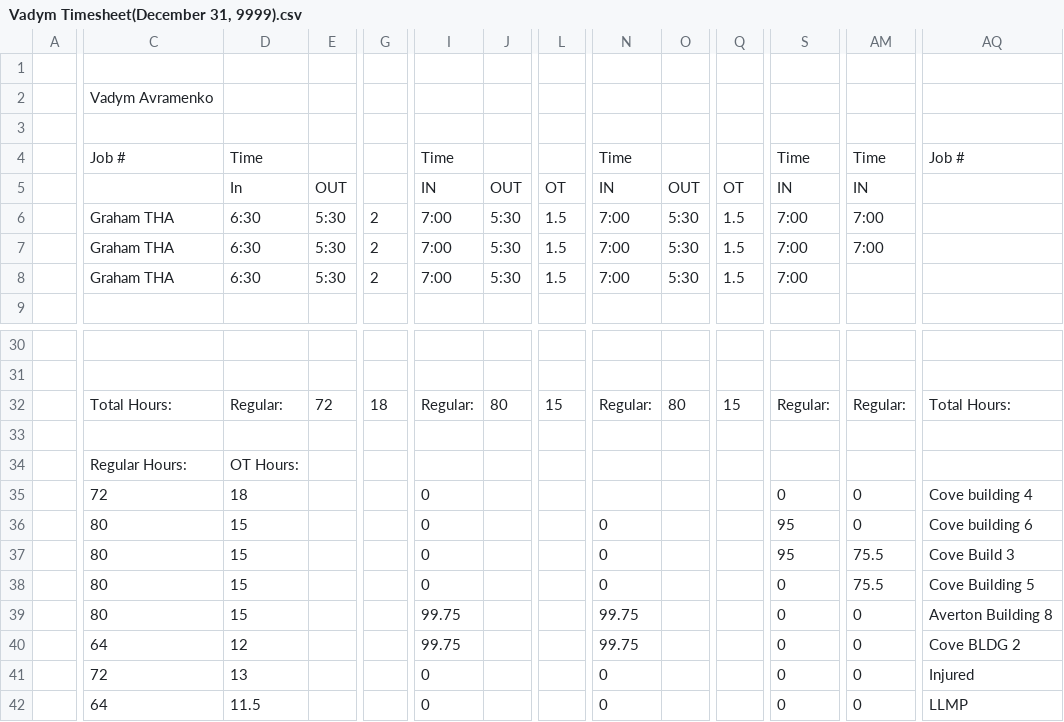
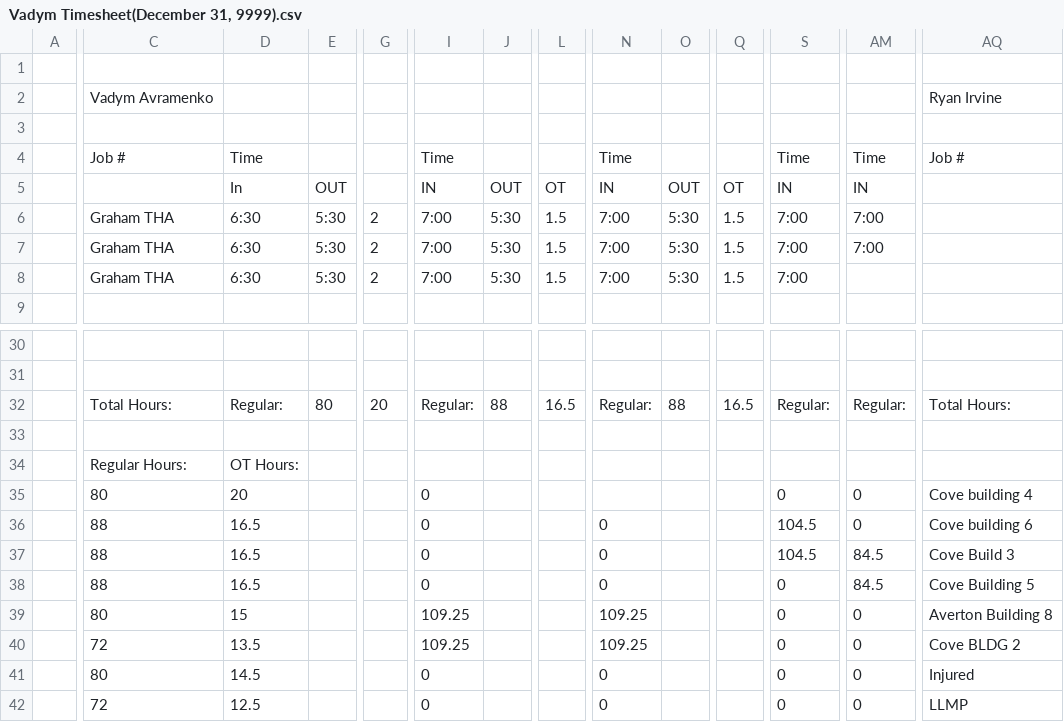
Before and after one commit to lyndon-weber-LLC/headcount-dashboard, a CSV file: data/live/Vadym Timesheet(December 31, 9999).csv, drawn as a sheet; only a part is shown, gaps mark what is left out; the diff covers the shown part only; the diff names each change by its address in the sheet, - before the commit and + after, or states it on an @@ line.

```diff
--- a/data/live/Vadym Timesheet(December 31, 9999).csv
+++ b/data/live/Vadym Timesheet(December 31, 9999).csv
-AQ2: (empty)
+AQ2: Ryan Irvine
-E32: 72
+E32: 80
-G32: 18
+G32: 20
-J32: 80
+J32: 88
-L32: 15
+L32: 16.5
-O32: 80
+O32: 88
-Q32: 15
+Q32: 16.5
-C35: 72
+C35: 80
-D35: 18
+D35: 20
-C36:C38: 80
+C36:C38: 88
-D36:D38: 15
+D36:D38: 16.5
-S36:S37: 95
+S36:S37: 104.5
-AM37:AM38: 75.5
+AM37:AM38: 84.5
-I39:I40: 99.75
+I39:I40: 109.25
-N39:N40: 99.75
+N39:N40: 109.25
-C40: 64
+C40: 72
-D40: 12
+D40: 13.5
-C41: 72
+C41: 80
-D41: 13
+D41: 14.5
-C42: 64
+C42: 72
-D42: 11.5
+D42: 12.5
```
Also changed, not shown: 2 added rows, 2 removed rows and 23 edited cells elsewhere in this file, data/live/Alex Timesheet(December 31, 9999).csv, data/live/Carlisle Timesheet(December 31, 9999).csv, 10 other files.
